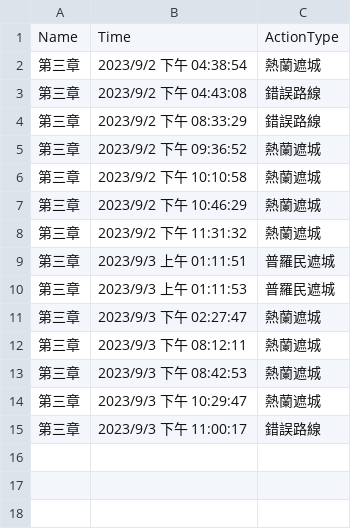
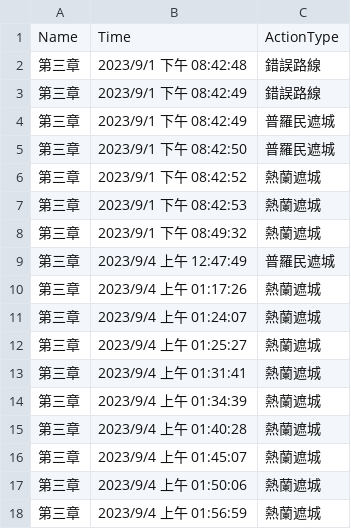
Before and after one commit to coco511124/Unity-V6, a CSV file: Assets/playerdatach3.csv, drawn as a sheet.

```diff
--- a/Assets/playerdatach3.csv
+++ b/Assets/playerdatach3.csv
@@ -1,15 +1,18 @@
 Name, Time, ActionType
-第三章, 2023/9/2 下午 04:38:54, 熱蘭遮城
-第三章, 2023/9/2 下午 04:43:08, 錯誤路線
-第三章, 2023/9/2 下午 08:33:29, 錯誤路線
-第三章, 2023/9/2 下午 09:36:52, 熱蘭遮城
-第三章, 2023/9/2 下午 10:10:58, 熱蘭遮城
-第三章, 2023/9/2 下午 10:46:29, 熱蘭遮城
-第三章, 2023/9/2 下午 11:31:32, 熱蘭遮城
-第三章, 2023/9/3 上午 01:11:51, 普羅民遮城
-第三章, 2023/9/3 上午 01:11:53, 普羅民遮城
-第三章, 2023/9/3 下午 02:27:47, 熱蘭遮城
-第三章, 2023/9/3 下午 08:12:11, 熱蘭遮城
-第三章, 2023/9/3 下午 08:42:53, 熱蘭遮城
-第三章, 2023/9/3 下午 10:29:47, 熱蘭遮城
-第三章, 2023/9/3 下午 11:00:17, 錯誤路線
+第三章, 2023/9/1 下午 08:42:48, 錯誤路線
+第三章, 2023/9/1 下午 08:42:49, 錯誤路線
+第三章, 2023/9/1 下午 08:42:49, 普羅民遮城
+第三章, 2023/9/1 下午 08:42:50, 普羅民遮城
+第三章, 2023/9/1 下午 08:42:52, 熱蘭遮城
+第三章, 2023/9/1 下午 08:42:53, 熱蘭遮城
+第三章, 2023/9/1 下午 08:49:32, 熱蘭遮城
+第三章, 2023/9/4 上午 12:47:49, 普羅民遮城
+第三章, 2023/9/4 上午 01:17:26, 熱蘭遮城
+第三章, 2023/9/4 上午 01:24:07, 熱蘭遮城
+第三章, 2023/9/4 上午 01:25:27, 熱蘭遮城
+第三章, 2023/9/4 上午 01:31:41, 熱蘭遮城
+第三章, 2023/9/4 上午 01:34:39, 熱蘭遮城
+第三章, 2023/9/4 上午 01:40:28, 熱蘭遮城
+第三章, 2023/9/4 上午 01:45:07, 熱蘭遮城
+第三章, 2023/9/4 上午 01:50:06, 熱蘭遮城
+第三章, 2023/9/4 上午 01:56:59, 熱蘭遮城
```
Also changed, not shown: Assets/playerdatach2.csv, 55 other files.
